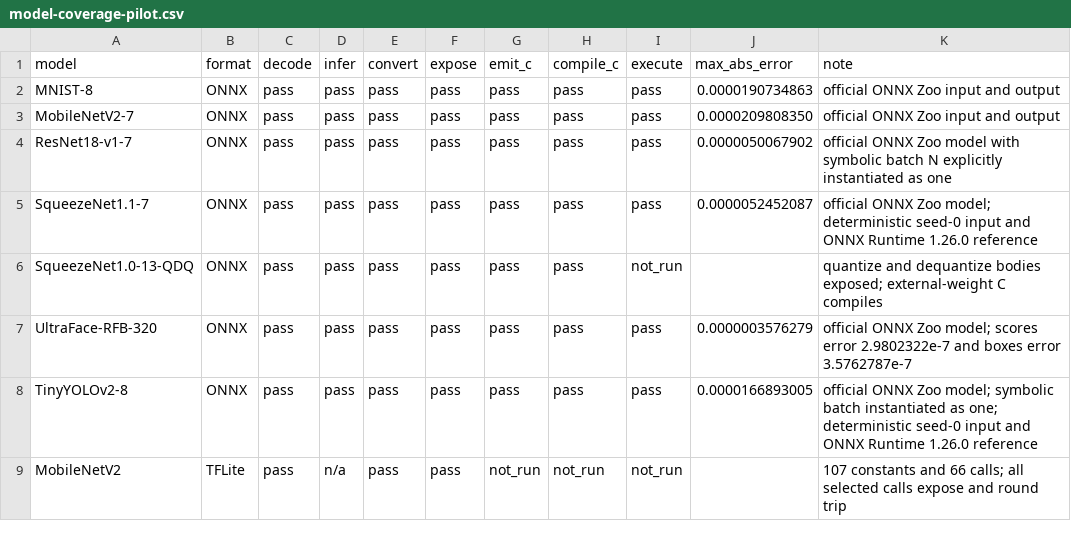
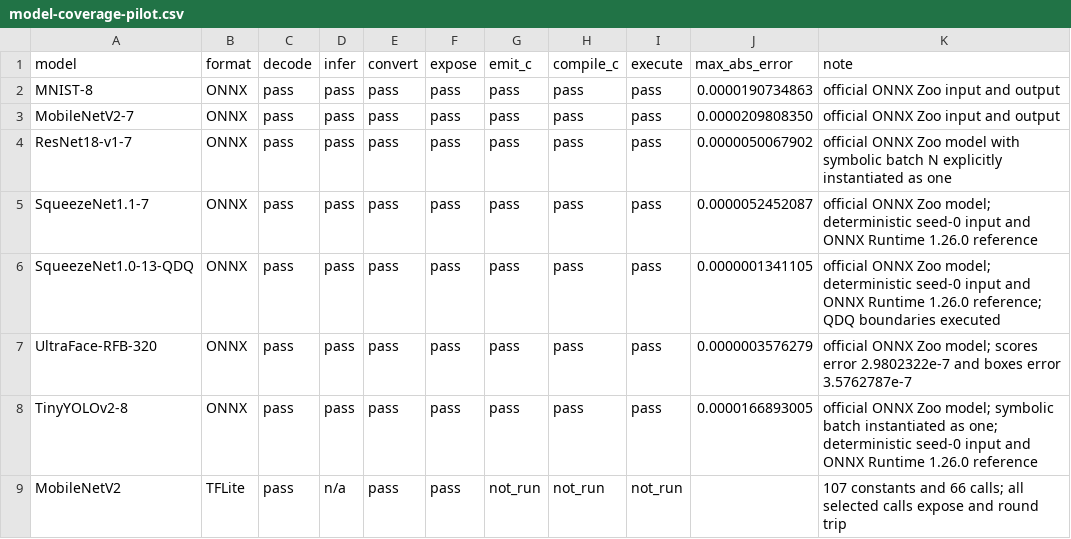
Before and after one commit to lancerstadium/joggle, a CSV file: paper/data/model-coverage-pilot.csv, drawn as a sheet.

```diff
--- a/paper/data/model-coverage-pilot.csv
+++ b/paper/data/model-coverage-pilot.csv
@@ -5,3 +5,3 @@ ResNet18-v1-7,ONNX,pass,pass,pass,pass,pass,pass,pass,0.0000050067902,official O
 SqueezeNet1.1-7,ONNX,pass,pass,pass,pass,pass,pass,pass,0.0000052452087,"official ONNX Zoo model; deterministic seed-0 input and ONNX Runtime 1.26.0 reference"
-SqueezeNet1.0-13-QDQ,ONNX,pass,pass,pass,pass,pass,pass,not_run,,quantize and dequantize bodies exposed; external-weight C compiles
+SqueezeNet1.0-13-QDQ,ONNX,pass,pass,pass,pass,pass,pass,pass,0.0000001341105,"official ONNX Zoo model; deterministic seed-0 input and ONNX Runtime 1.26.0 reference; QDQ boundaries executed"
 UltraFace-RFB-320,ONNX,pass,pass,pass,pass,pass,pass,pass,0.0000003576279,"official ONNX Zoo model; scores error 2.9802322e-7 and boxes error 3.5762787e-7"
```
Also changed, not shown: 9 other files.
